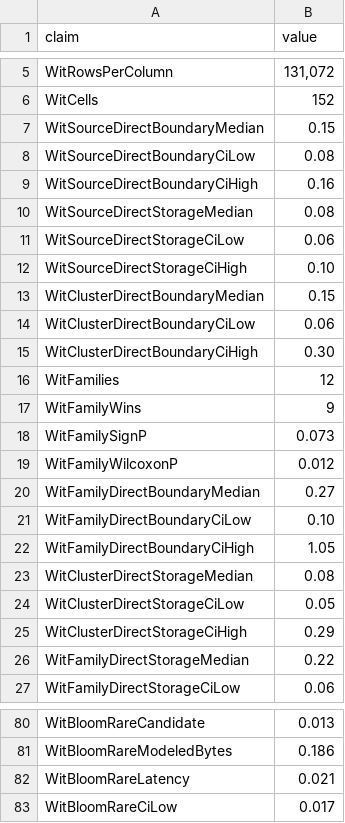
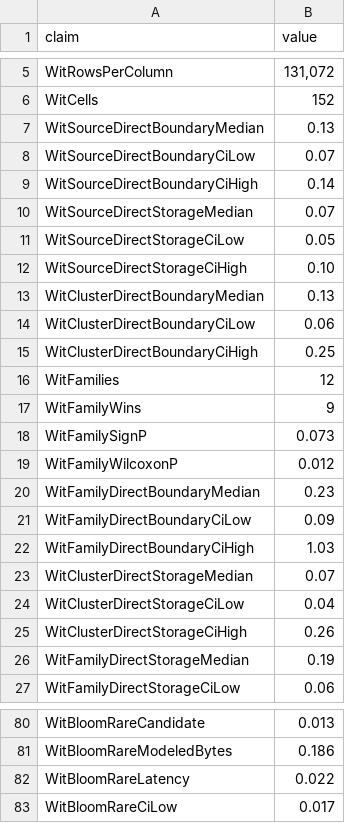
Before and after one commit to clumsyspeedboat/witness, a CSV file: experiments/results/claim_manifest.csv, drawn as a sheet; only a part is shown, gaps mark what is left out; the diff covers the shown part only.

```diff
--- a/experiments/results/claim_manifest.csv
+++ b/experiments/results/claim_manifest.csv
@@ -6,11 +6,11 @@ WitRowsPerColumn,"131,072"
 WitCells,152
-WitSourceDirectBoundaryMedian,0.15
-WitSourceDirectBoundaryCiLow,0.08
-WitSourceDirectBoundaryCiHigh,0.16
-WitSourceDirectStorageMedian,0.08
-WitSourceDirectStorageCiLow,0.06
+WitSourceDirectBoundaryMedian,0.13
+WitSourceDirectBoundaryCiLow,0.07
+WitSourceDirectBoundaryCiHigh,0.14
+WitSourceDirectStorageMedian,0.07
+WitSourceDirectStorageCiLow,0.05
 WitSourceDirectStorageCiHigh,0.10
-WitClusterDirectBoundaryMedian,0.15
+WitClusterDirectBoundaryMedian,0.13
 WitClusterDirectBoundaryCiLow,0.06
-WitClusterDirectBoundaryCiHigh,0.30
+WitClusterDirectBoundaryCiHigh,0.25
 WitFamilies,12
@@ -19,9 +19,9 @@ WitFamilySignP,0.073
 WitFamilyWilcoxonP,0.012
-WitFamilyDirectBoundaryMedian,0.27
-WitFamilyDirectBoundaryCiLow,0.10
-WitFamilyDirectBoundaryCiHigh,1.05
-WitClusterDirectStorageMedian,0.08
-WitClusterDirectStorageCiLow,0.05
-WitClusterDirectStorageCiHigh,0.29
-WitFamilyDirectStorageMedian,0.22
+WitFamilyDirectBoundaryMedian,0.23
+WitFamilyDirectBoundaryCiLow,0.09
+WitFamilyDirectBoundaryCiHigh,1.03
+WitClusterDirectStorageMedian,0.07
+WitClusterDirectStorageCiLow,0.04
+WitClusterDirectStorageCiHigh,0.26
+WitFamilyDirectStorageMedian,0.19
 WitFamilyDirectStorageCiLow,0.06
@@ -81,3 +81,3 @@ WitBloomRareCandidate,0.013
 WitBloomRareModeledBytes,0.186
-WitBloomRareLatency,0.021
+WitBloomRareLatency,0.022
 WitBloomRareCiLow,0.017
```
Also changed, not shown: 55 added rows and 64 edited cells elsewhere in this file, experiments/results/paged_study/costs.csv, experiments/results/paged_study/scaling.csv, 41 other files.
